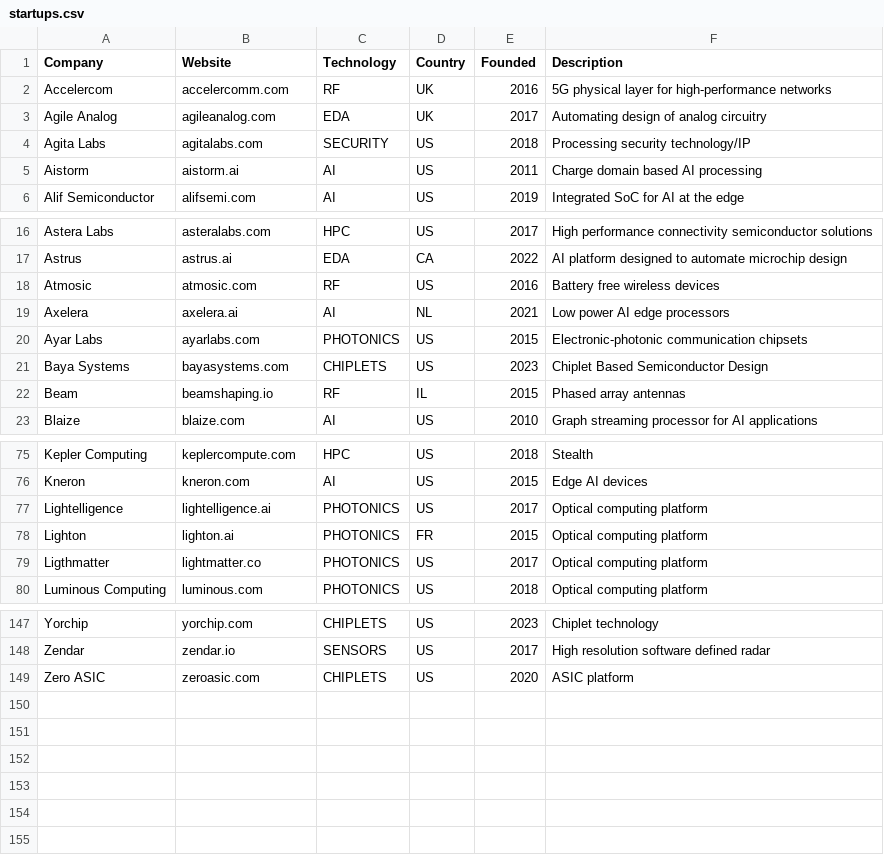
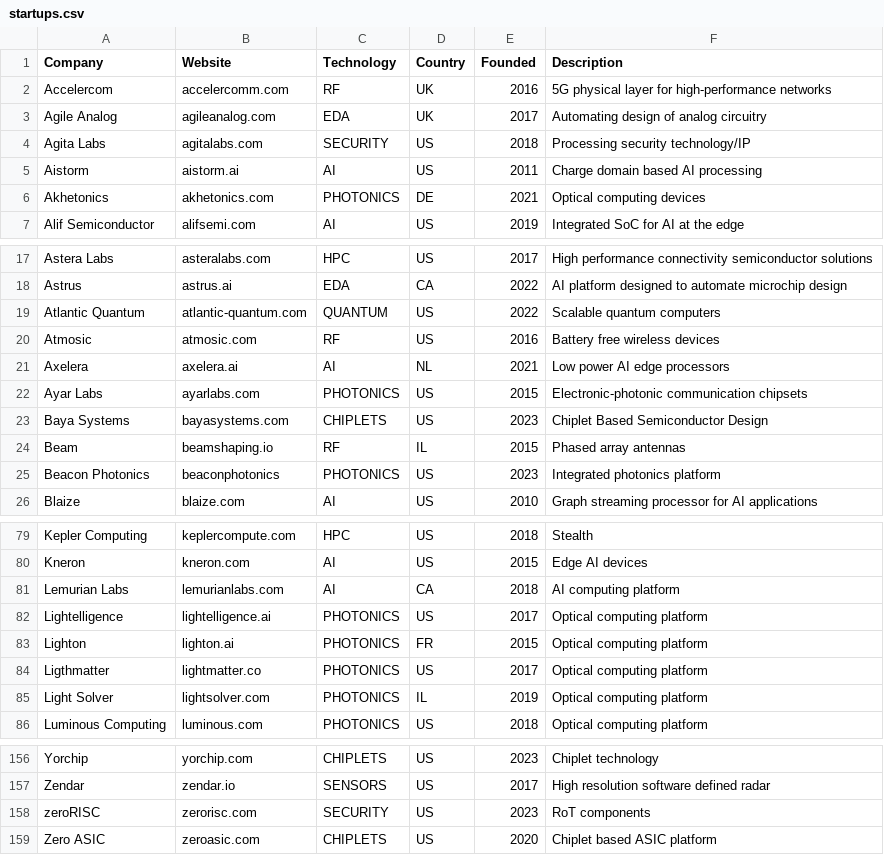
Before and after one commit to aolofsson/awesome-semiconductor-startups, a CSV file: startups.csv, drawn as a sheet; only a part is shown, gaps mark what is left out; the diff covers the shown part only.

Commit message:
Adding various startups...

```diff
--- a/startups.csv
+++ b/startups.csv
@@ -5,2 +5,3 @@ Agita Labs,agitalabs.com,SECURITY,US,2018,Processing security technology/IP
 Aistorm,aistorm.ai,AI,US,2011,Charge domain based AI processing
+Akhetonics,akhetonics.com,PHOTONICS,DE,2021,Optical computing devices
 Alif Semiconductor,alifsemi.com,AI,US,2019,Integrated SoC for AI at the edge
@@ -17,2 +18,3 @@ Astera Labs,asteralabs.com,HPC,US,2017,High performance connectivity semiconduct
 Astrus,astrus.ai,EDA,CA,2022,AI platform designed to automate microchip design
+Atlantic Quantum,atlantic-quantum.com,QUANTUM,US,2022,Scalable quantum computers
 Atmosic,atmosic.com,RF,US,2016,Battery free wireless devices
@@ -22,2 +24,3 @@ Baya Systems,bayasystems.com,CHIPLETS,US,2023,Chiplet Based Semiconductor Design
 Beam,beamshaping.io,RF,IL,2015,Phased array antennas
+Beacon Photonics,beaconphotonics,PHOTONICS,US,2023,Integrated photonics platform
 Blaize,blaize.com,AI,US,2010,Graph streaming processor for AI applications
@@ -76,2 +80,3 @@ Kepler Computing,keplercompute.com,HPC,US,2018,Stealth
 Kneron,kneron.com,AI,US,2015,Edge AI devices
+Lemurian Labs,lemurianlabs.com,AI,CA,2018,AI computing platform
 Lightelligence,lightelligence.ai,PHOTONICS,US,2017,Optical computing platform
@@ -79,2 +84,3 @@ Lighton,lighton.ai,PHOTONICS,FR,2015,Optical computing platform
 Ligthmatter,lightmatter.co,PHOTONICS,US,2017,Optical computing platform
+Light Solver,lightsolver.com,PHOTONICS,IL,2019,Optical computing platform
 Luminous Computing,luminous.com,PHOTONICS,US,2018,Optical computing platform
@@ -148,2 +157,3 @@ Yorchip,yorchip.com,CHIPLETS,US,2023,Chiplet technology
 Zendar,zendar.io,SENSORS,US,2017,High resolution software defined radar
-Zero ASIC,zeroasic.com,CHIPLETS,US,2020,ASIC platform
+zeroRISC,zerorisc.com,SECURITY,US,2023,RoT components
+Zero ASIC,zeroasic.com,CHIPLETS,US,2020,Chiplet based ASIC platform
```
Also changed, not shown: 4 added rows elsewhere in this file, 1 other file.
